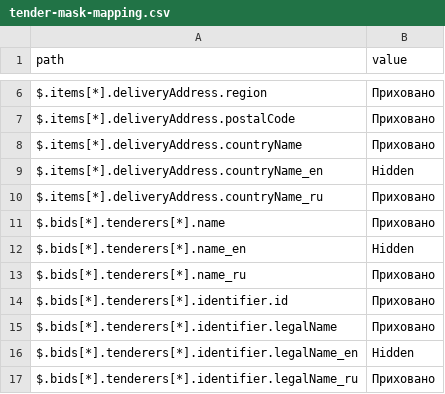
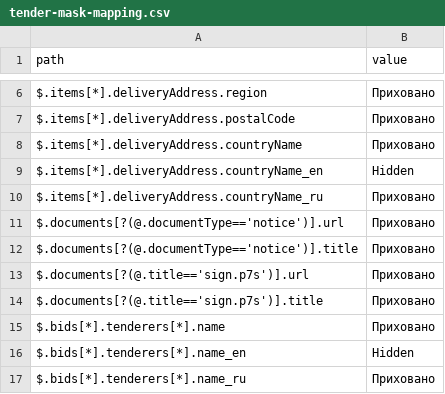
Before and after one commit to ProzorroUKR/openprocurement.api, a CSV file: docs/source/tendering/config/csv/tender-mask-mapping.csv, drawn as a sheet; only a part is shown, gaps mark what is left out; the shorter side is filled out with more unchanged rows; the diff names each change by its address in the sheet, - before the commit and + after, or states it on an @@ line.

Commit message:
Refactor notice masking

```diff
--- a/docs/source/tendering/config/csv/tender-mask-mapping.csv
+++ b/docs/source/tendering/config/csv/tender-mask-mapping.csv
+row 11: $.documents[?(@.documentType=='notice')].url | Приховано
+row 12: $.documents[?(@.documentType=='notice')].title | Приховано
+row 13: $.documents[?(@.title=='sign.p7s')].url | Приховано
+row 14: $.documents[?(@.title=='sign.p7s')].title | Приховано
```
Also changed, not shown: 5 other files.
